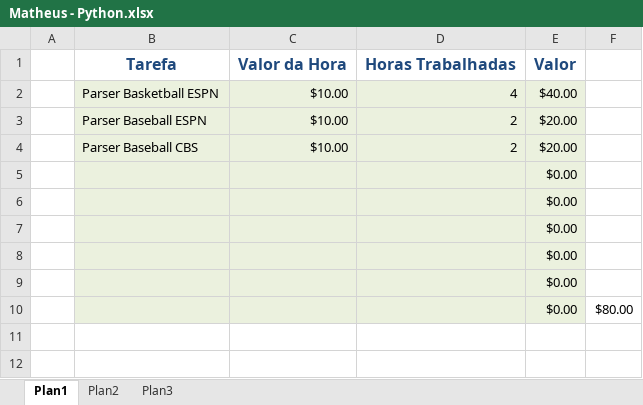
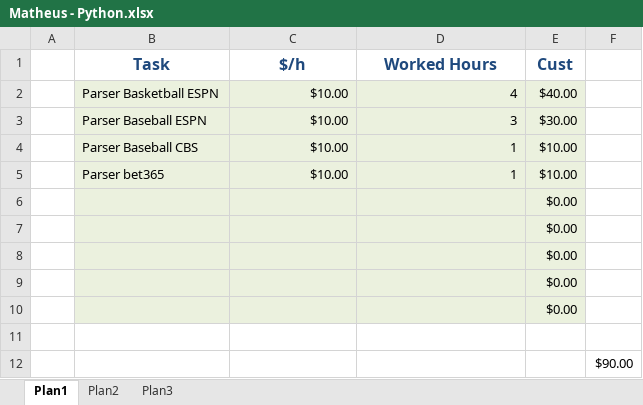
Before and after one commit to parserparser/matheus-python, an Excel workbook: Planilhas/Matheus - Python.xlsx, sheet Plan1, drawn as a sheet; values as stored, in another font and other column widths than the file's, no borders; removed rows and columns are numbered as before the commit, all else as after; the diff names each change by its address in the sheet, - before the commit and + after, or states it on an @@ line.

Commit message:
atualizando planilha

```diff
--- a/Planilhas/Matheus - Python.xlsx (sheet Plan1)
+++ b/Planilhas/Matheus - Python.xlsx (sheet Plan1)
-row 1:  | Tarefa | Valor da Hora | Horas Trabalhadas | Valor
+row 1:  | Task | $/h | Worked Hours | Cust
-D3: 2
+D3: 3
-E3: $20.00
+E3: $30.00
-D4: 2
+D4: 1
-E4: $20.00
+E4: $10.00
+row 5:  | Parser bet365 | $10.00 | 1 | $10.00
-B11:E11 fill: #EBF1DE
+B11:E11 fill: none
-row 11:  |  |  |  | $0.00 | $80.00
+row 11: (empty)
+row 12:  |  |  |  |  | $90.00
```
Also changed, not shown: formulas that keep their value.
